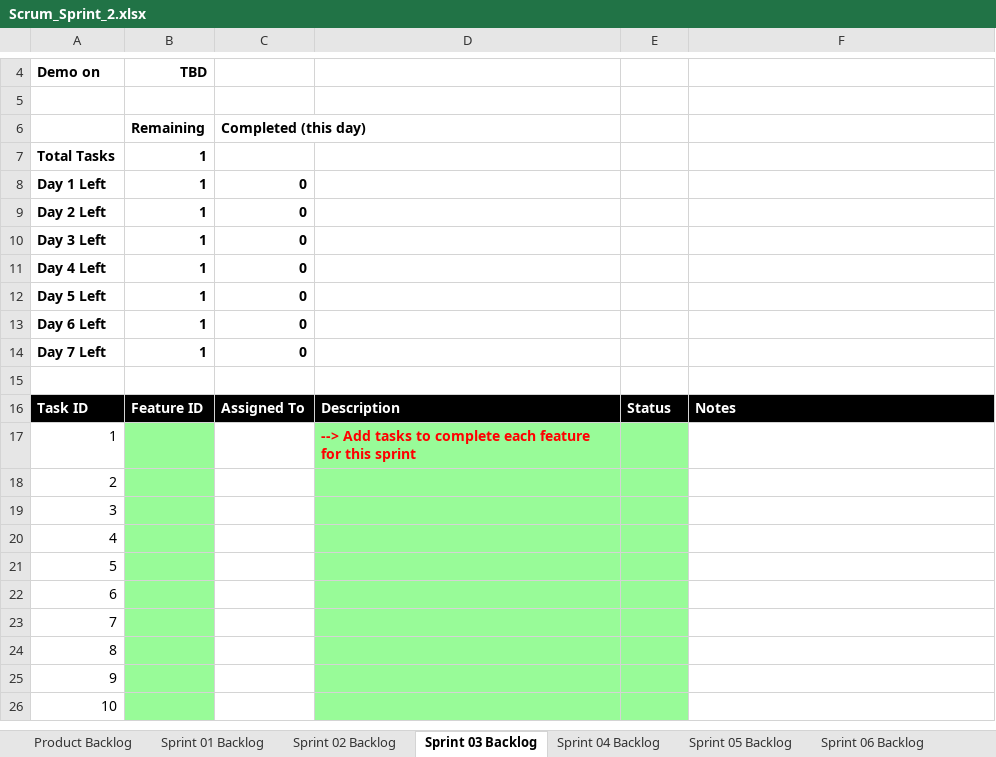
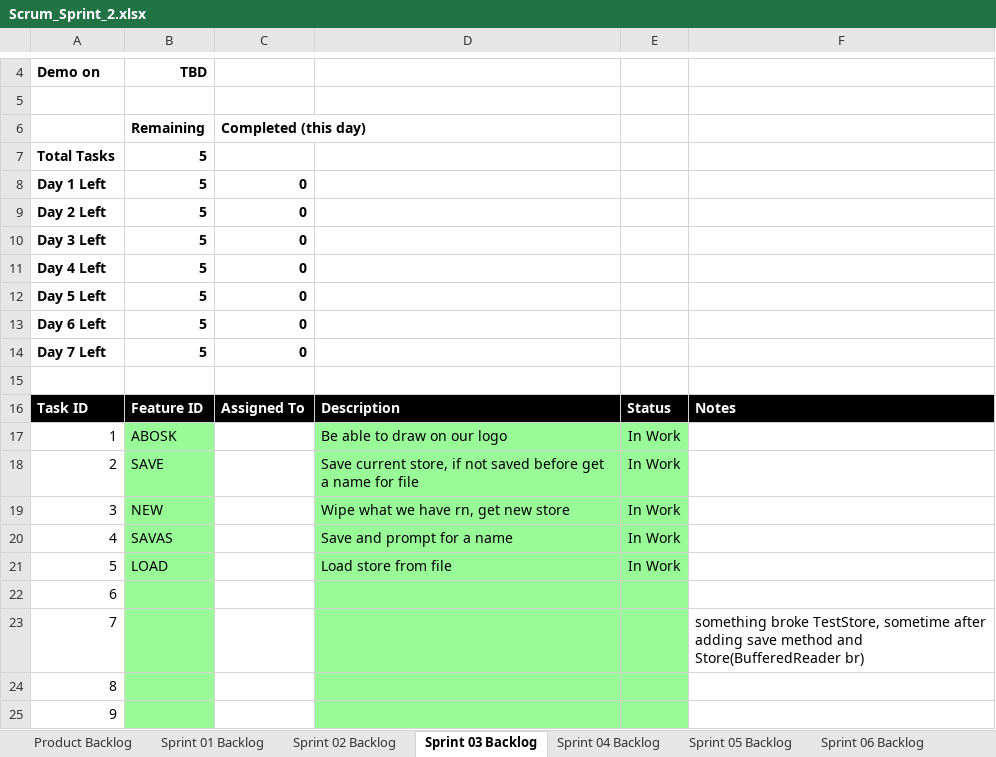
Before and after one commit to tyler-danh/cse1325, an Excel workbook: P07/Scrum_Sprint_2.xlsx, sheet Sprint 03 Backlog, drawn as a sheet; only a part is shown, gaps mark what is left out; the shorter side is filled out with more unchanged rows; values as stored, in another font and other column widths than the file's, no borders; charts and pictures not drawn; the diff names each change by its address in the sheet, - before the commit and + after, or states it on an @@ line.

Commit message:
SPRINT SAN

```diff
--- a/P07/Scrum_Sprint_2.xlsx (sheet Sprint 03 Backlog)
+++ b/P07/Scrum_Sprint_2.xlsx (sheet Sprint 03 Backlog)
-B7:B14: 1
+B7:B14: 5
-B17: (empty)
+B17: ABOSK
-D17: --> Add tasks to complete each feature for this sprint
+D17: Be able to draw on our logo
@@ D17 bold: on → off, text colour: #FF0000 → black @@
-E17:E21: (empty)
+E17:E21: In Work
-B18: (empty)
+B18: SAVE
-D18: (empty)
+D18: Save current store, if not saved before get a name for file
-B19: (empty)
+B19: NEW
-D19: (empty)
+D19: Wipe what we have rn, get new store
-B20: (empty)
+B20: SAVAS
-D20: (empty)
+D20: Save and prompt for a name
-B21: (empty)
+B21: LOAD
-D21: (empty)
+D21: Load store from file
-F23: (empty)
+F23: something broke TestStore, sometime after adding save method and Store(BufferedReader br)
```
Also changed, not shown: sheet Product Backlog, charts or pictures.
